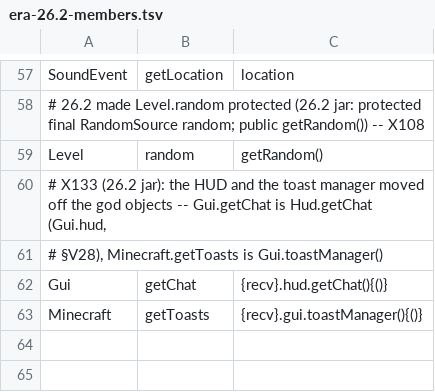
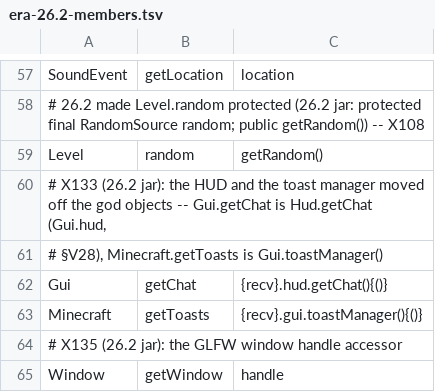
Before and after one commit to jivinstev/mc-mod-version-upgrade, a TSV file: tools/recipes/era-26.2-members.tsv, drawn as a sheet; only a part is shown, gaps mark what is left out; the diff names each change by its address in the sheet, - before the commit and + after, or states it on an @@ line.

```diff
--- a/tools/recipes/era-26.2-members.tsv
+++ b/tools/recipes/era-26.2-members.tsv
+row 64: # X135 (26.2 jar): the GLFW window handle accessor
+row 65: Window | getWindow | handle
```
Also changed, not shown: templates/multi-version/versions/26.2.renames.hand.tsv, 1 other file.
